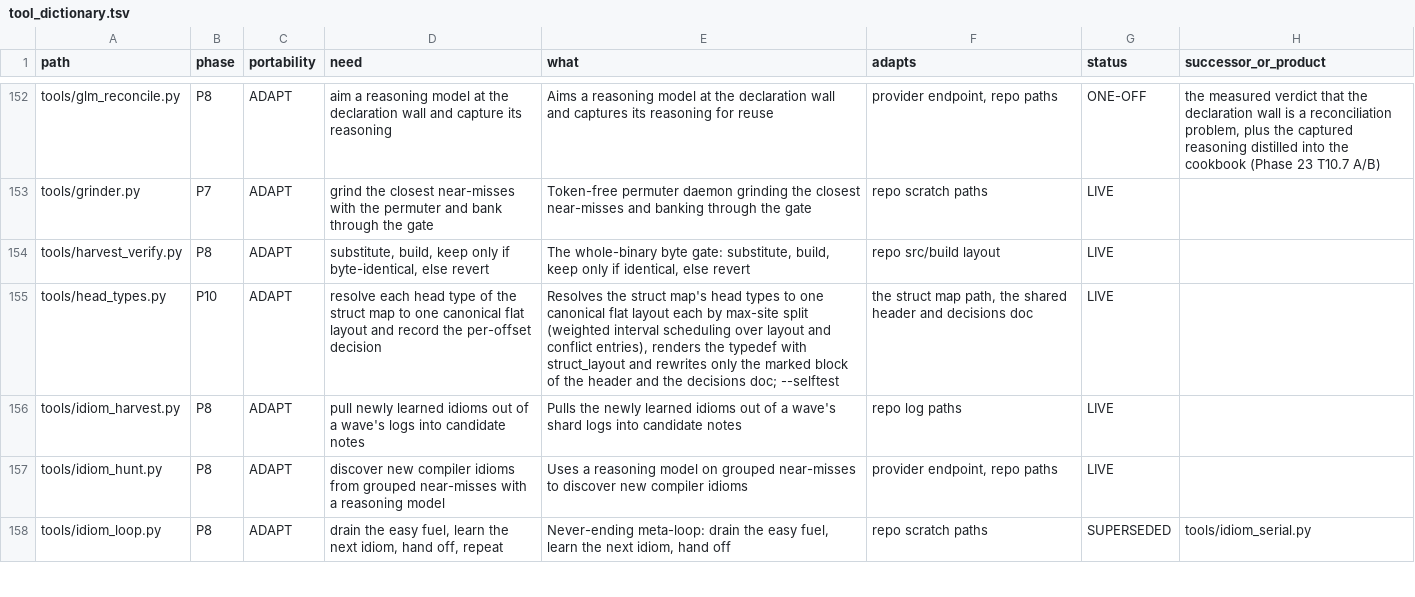
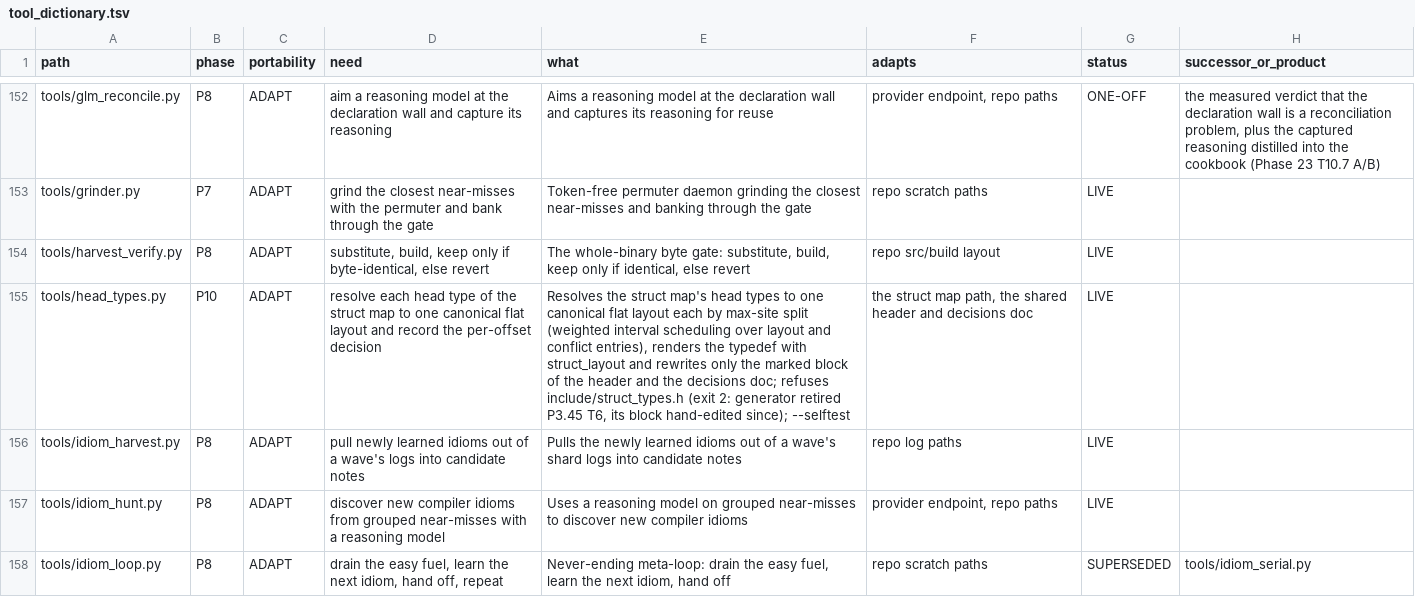
Before and after one commit to Druthulu/BFM-decomp, a TSV file: config/tool_dictionary.tsv, drawn as a sheet; only a part is shown, gaps mark what is left out.

```diff
--- a/config/tool_dictionary.tsv
+++ b/config/tool_dictionary.tsv
@@ -154,3 +154,3 @@ tools/grinder.py	P7	ADAPT	grind the closest near-misses with the permuter and ba
 tools/harvest_verify.py	P8	ADAPT	substitute, build, keep only if byte-identical, else revert	The whole-binary byte gate: substitute, build, keep only if identical, else revert	repo src/build layout	LIVE	
-tools/head_types.py	P10	ADAPT	resolve each head type of the struct map to one canonical flat layout and record the per-offset decision	Resolves the struct map's head types to one canonical flat layout each by max-site split (weighted interval scheduling over layout and conflict entries), renders the typedef with struct_layout and rewrites only the marked block of the header and the decisions doc; --selftest	the struct map path, the shared header and decisions doc	LIVE	
+tools/head_types.py	P10	ADAPT	resolve each head type of the struct map to one canonical flat layout and record the per-offset decision	Resolves the struct map's head types to one canonical flat layout each by max-site split (weighted interval scheduling over layout and conflict entries), renders the typedef with struct_layout and rewrites only the marked block of the header and the decisions doc; refuses include/struct_types.h (exit 2: generator retired P3.45 T6, its block hand-edited since); --selftest	the struct map path, the shared header and decisions doc	LIVE	
 tools/idiom_harvest.py	P8	ADAPT	pull newly learned idioms out of a wave's logs into candidate notes	Pulls the newly learned idioms out of a wave's shard logs into candidate notes	repo log paths	LIVE	
```
Also changed, not shown: config/struct_dispositions.tsv, 16 other files.
